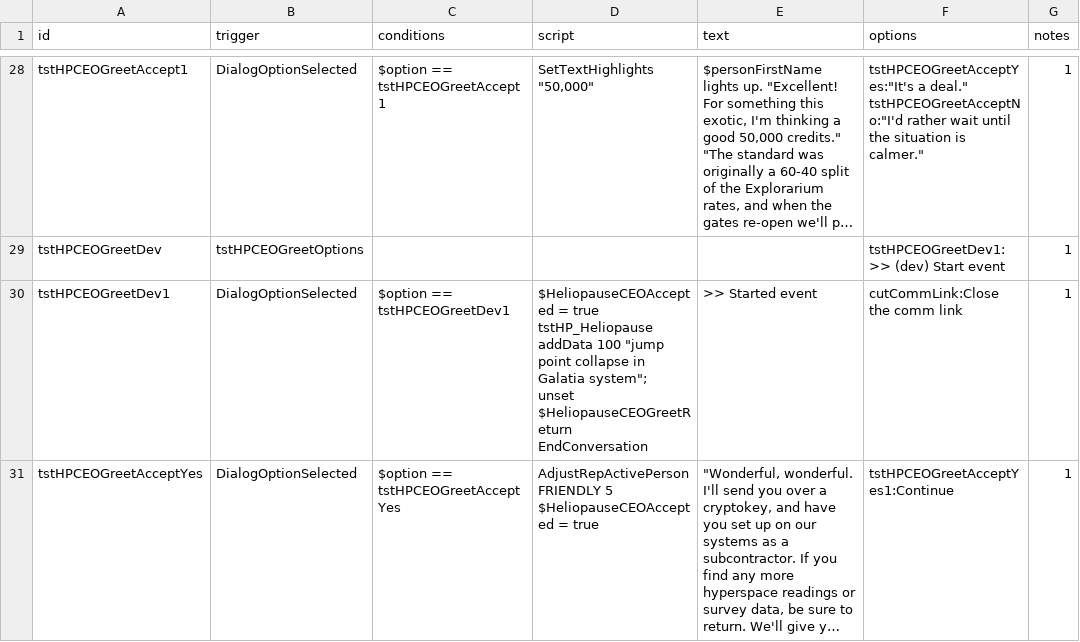
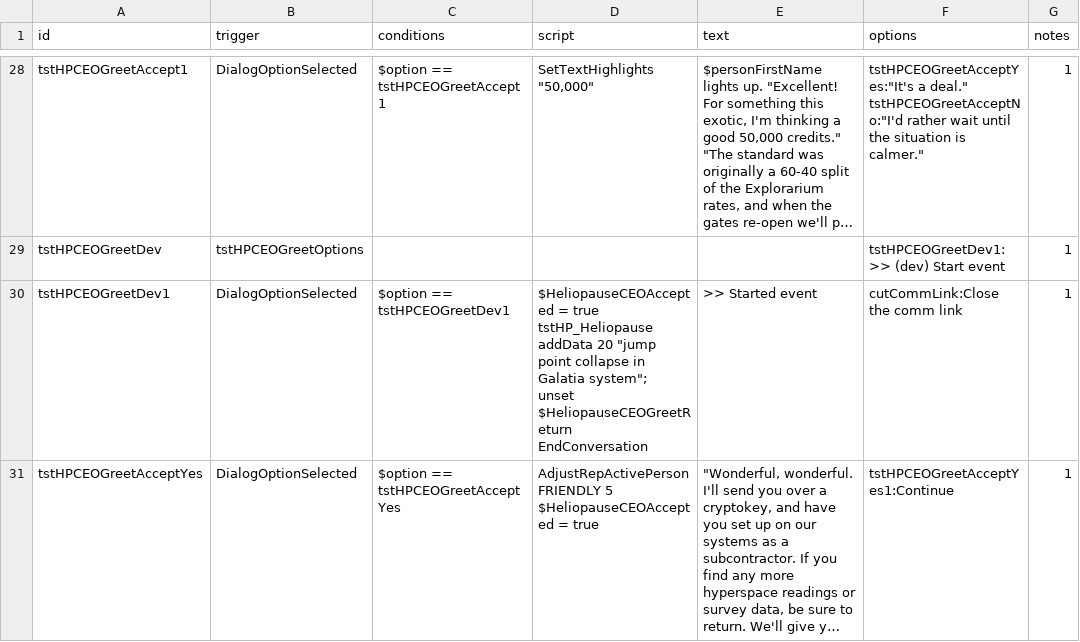
Before and after one commit to smangham/starsector-heliopause-innovations, a CSV file: data/campaign/rules.csv, drawn as a sheet; only a part is shown, gaps mark what is left out; long unchanged cells end in …; the diff covers the shown part only; the diff names each change by its address in the sheet, - before the commit and + after, or states it on an @@ line.

```diff
--- a/data/campaign/rules.csv
+++ b/data/campaign/rules.csv
-D30 (script): …tstHP_Heliopause addData 100 "jump point…
+D30 (script): …tstHP_Heliopause addData 20 "jump point…
```
Also changed, not shown: 1 edited cell elsewhere in this file, 8 other files.
